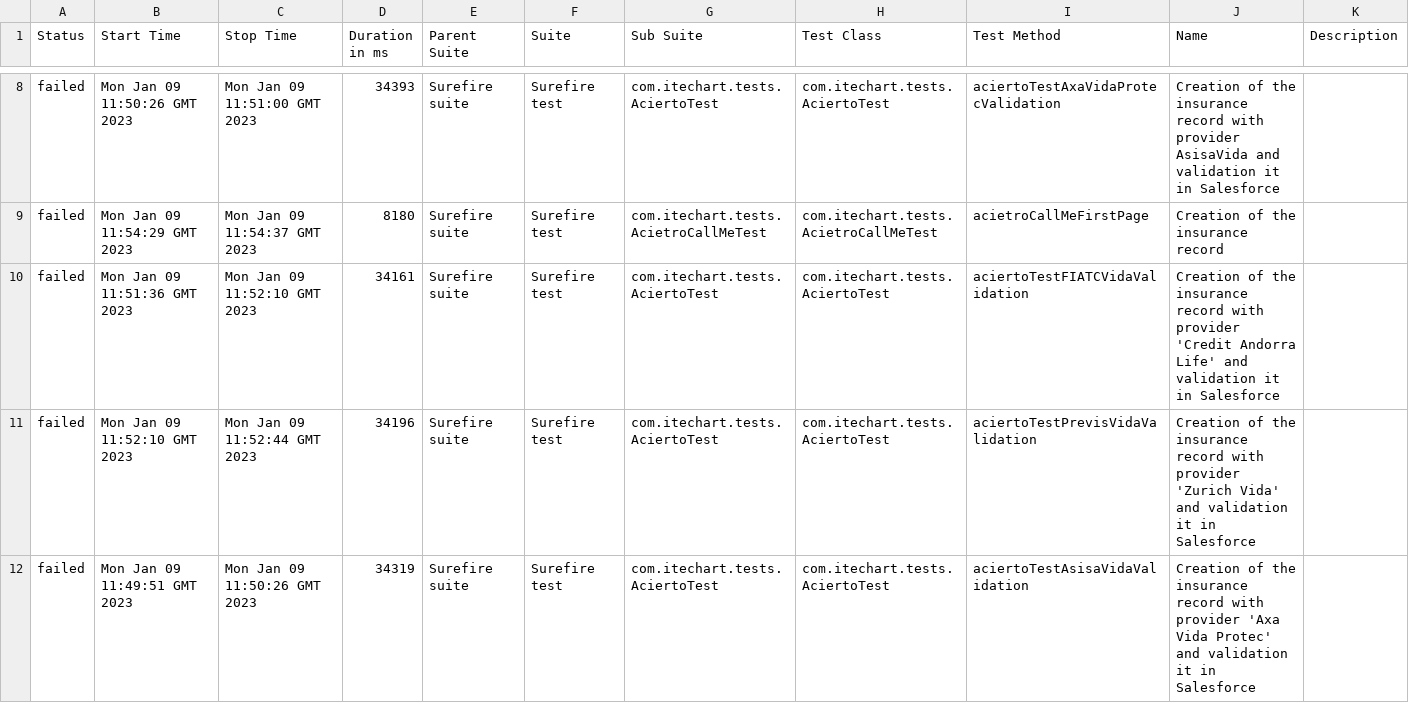
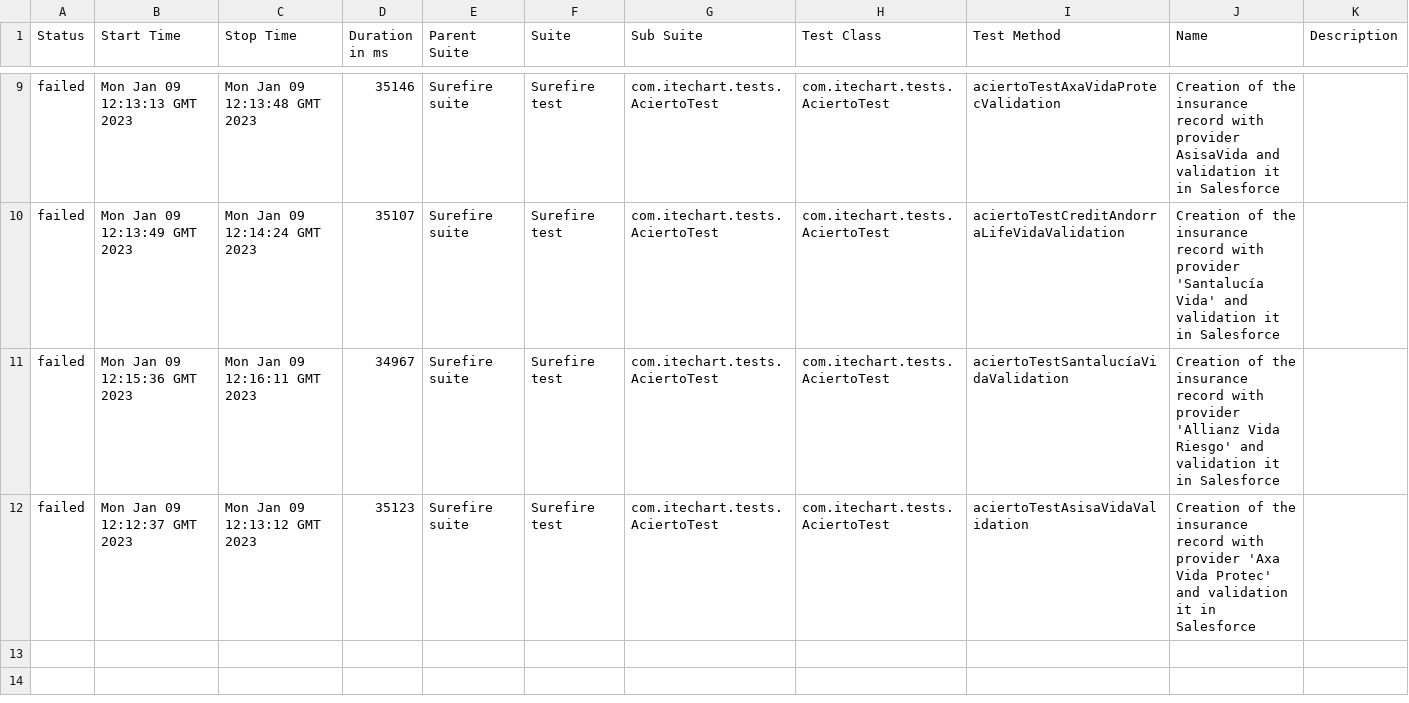
Before and after one commit to 6870064/AciertoTests, a CSV file: 44/data/suites.csv, drawn as a sheet; only a part is shown, gaps mark what is left out; the diff covers the shown part only.

```diff
--- a/44/data/suites.csv
+++ b/44/data/suites.csv
@@ -8,5 +9,4 @@
-"failed","Mon Jan 09 11:50:26 GMT 2023","Mon Jan 09 11:51:00 GMT 2023","34393","Surefire suite","Surefire test","com.itechart.tests.AciertoTest","com.itechart.tests.AciertoTest","aciertoTestAxaVidaProtecValidation","Creation of the insurance record with provider AsisaVida and validation it in Salesforce",""
-"failed","Mon Jan 09 11:54:29 GMT 2023","Mon Jan 09 11:54:37 GMT 2023","8180","Surefire suite","Surefire test","com.itechart.tests.AcietroCallMeTest","com.itechart.tests.AcietroCallMeTest","acietroCallMeFirstPage","Creation of the insurance record",""
-"failed","Mon Jan 09 11:51:36 GMT 2023","Mon Jan 09 11:52:10 GMT 2023","34161","Surefire suite","Surefire test","com.itechart.tests.AciertoTest","com.itechart.tests.AciertoTest","aciertoTestFIATCVidaValidation","Creation of the insurance record with provider 'Credit Andorra Life' and validation it in Salesforce",""
-"failed","Mon Jan 09 11:52:10 GMT 2023","Mon Jan 09 11:52:44 GMT 2023","34196","Surefire suite","Surefire test","com.itechart.tests.AciertoTest","com.itechart.tests.AciertoTest","aciertoTestPrevisVidaValidation","Creation of the insurance record with provider 'Zurich Vida' and validation it in Salesforce",""
-"failed","Mon Jan 09 11:49:51 GMT 2023","Mon Jan 09 11:50:26 GMT 2023","34319","Surefire suite","Surefire test","com.itechart.tests.AciertoTest","com.itechart.tests.AciertoTest","aciertoTestAsisaVidaValidation","Creation of the insurance record with provider 'Axa Vida Protec' and validation it in Salesforce",""
+"failed","Mon Jan 09 12:13:13 GMT 2023","Mon Jan 09 12:13:48 GMT 2023","35146","Surefire suite","Surefire test","com.itechart.tests.AciertoTest","com.itechart.tests.AciertoTest","aciertoTestAxaVidaProtecValidation","Creation of the insurance record with provider AsisaVida and validation it in Salesforce",""
+"failed","Mon Jan 09 12:13:49 GMT 2023","Mon Jan 09 12:14:24 GMT 2023","35107","Surefire suite","Surefire test","com.itechart.tests.AciertoTest","com.itechart.tests.AciertoTest","aciertoTestCreditAndorraLifeVidaValidation","Creation of the insurance record with provider 'Santalucía Vida' and validation it in Salesforce",""
+"failed","Mon Jan 09 12:15:36 GMT 2023","Mon Jan 09 12:16:11 GMT 2023","34967","Surefire suite","Surefire test","com.itechart.tests.AciertoTest","com.itechart.tests.AciertoTest","aciertoTestSantalucíaVidaValidation","Creation of the insurance record with provider 'Allianz Vida Riesgo' and validation it in Salesforce",""
+"failed","Mon Jan 09 12:12:37 GMT 2023","Mon Jan 09 12:13:12 GMT 2023","35123","Surefire suite","Surefire test","com.itechart.tests.AciertoTest","com.itechart.tests.AciertoTest","aciertoTestAsisaVidaValidation","Creation of the insurance record with provider 'Axa Vida Protec' and validation it in Salesforce",""
```
Also changed, not shown: 1 added row and 29 edited cells elsewhere in this file, 47 other files.
